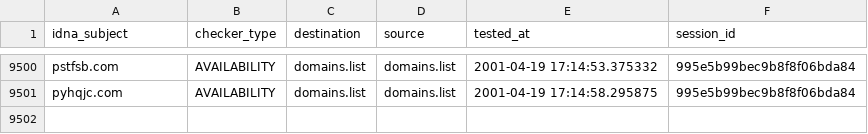
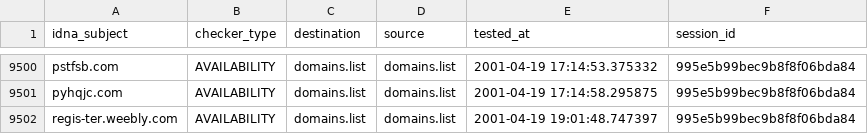
Before and after one commit to Ultimate-Hosts-Blacklist/KADhosts_azet12, a CSV file: output/domains.list/continue.csv, drawn as a sheet; only a part is shown, gaps mark what is left out.

```diff
--- a/output/domains.list/continue.csv
+++ b/output/domains.list/continue.csv
@@ -9501 +9501,2 @@ pstfsb.com,AVAILABILITY,domains.list,domains.list,2001-04-19 17:14:53.375332,995
 pyhqjc.com,AVAILABILITY,domains.list,domains.list,2001-04-19 17:14:58.295875,995e5b99bec9b8f8f06bda84
+regis-ter.weebly.com,AVAILABILITY,domains.list,domains.list,2001-04-19 19:01:48.747397,995e5b99bec9b8f8f06bda84
```
Also changed, not shown: 3 other files.
